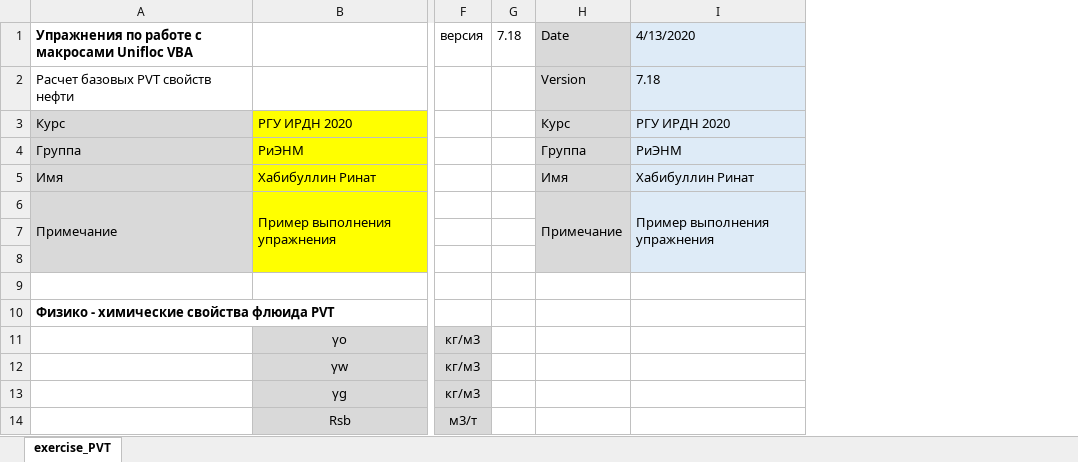
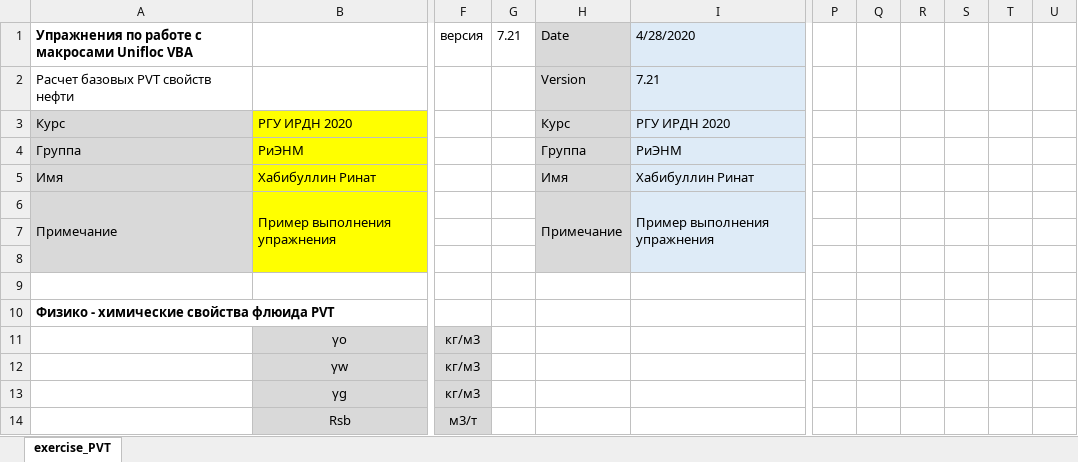
Before and after one commit to unifloc/unifloc_vba, an Excel workbook: examples/ex010.PVT.xlsm, sheet exercise_PVT, drawn as a sheet; only a part is shown, gaps mark what is left out; values as stored, in another font and other column widths than the file's, no borders; charts and pictures not drawn; the diff names each change by its address in the sheet, - before the commit and + after, or states it on an @@ line.

```diff
--- a/examples/ex010.PVT.xlsm (sheet exercise_PVT)
+++ b/examples/ex010.PVT.xlsm (sheet exercise_PVT)
+column P, empty
+column Q, empty
+column R, empty
+column S, empty
+column T, empty
+column U, empty
-G1: 7.18
+G1: 7.21
-I1: 4/13/2020
+I1: 4/28/2020
-I2: 7.18
+I2: 7.21
```
Also changed, not shown: charts or pictures, examples/ex011.MF_gas_fraction.xlsm, examples/ex051.MF_pipeline.xlsm, 21 other files.
